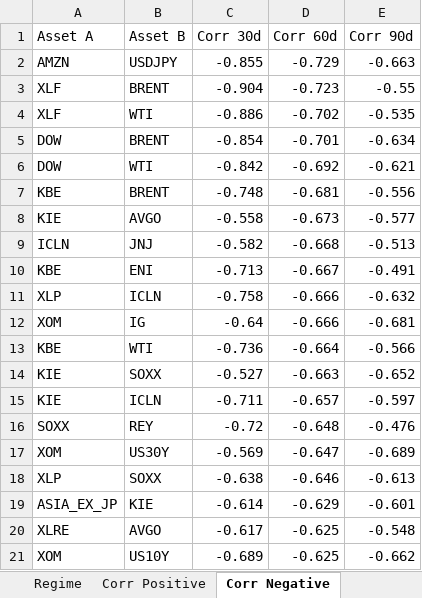
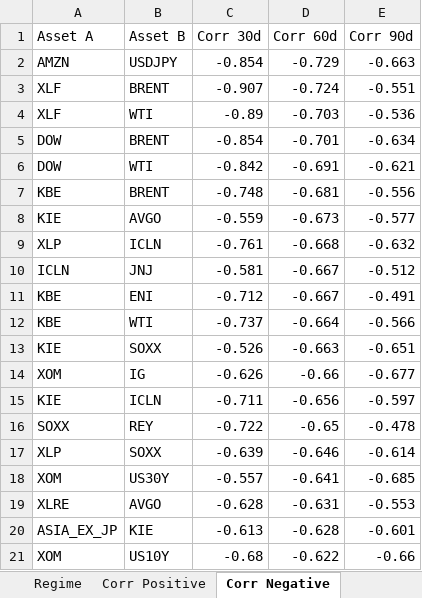
Before and after one commit to giapal96-star/jennifer-trading-dashbord, an Excel workbook: docs/sarada_dati.xlsx, sheet Corr Negative, drawn as a sheet; values as stored, in another font and other column widths than the file's, no borders; removed rows and columns are numbered as before the commit, all else as after; the diff names each change by its address in the sheet, - before the commit and + after, or states it on an @@ line.

```diff
--- a/docs/sarada_dati.xlsx (sheet Corr Negative)
+++ b/docs/sarada_dati.xlsx (sheet Corr Negative)
-C2 (Corr 30d): -0.855
+C2 (Corr 30d): -0.854
-row 3: XLF | BRENT | -0.904 | -0.723 | -0.55
-row 4: XLF | WTI | -0.886 | -0.702 | -0.535
+row 3: XLF | BRENT | -0.907 | -0.724 | -0.551
+row 4: XLF | WTI | -0.89 | -0.703 | -0.536
-D6 (Corr 60d): -0.692
+D6 (Corr 60d): -0.691
-C8 (Corr 30d): -0.558
+C8 (Corr 30d): -0.559
-row 9: ICLN | JNJ | -0.582 | -0.668 | -0.513
+row 9: XLP | ICLN | -0.761 | -0.668 | -0.632
+row 10: ICLN | JNJ | -0.581 | -0.667 | -0.512
-C11 (Corr 30d): -0.713
+C11 (Corr 30d): -0.712
-row 11: XLP | ICLN | -0.758 | -0.666 | -0.632
-row 12: XOM | IG | -0.64 | -0.666 | -0.681
-C12 (Corr 30d): -0.736
+C12 (Corr 30d): -0.737
-C13 (Corr 30d): -0.527
+C13 (Corr 30d): -0.526
-E13 (Corr 90d): -0.652
+E13 (Corr 90d): -0.651
+row 14: XOM | IG | -0.626 | -0.66 | -0.677
-D15 (Corr 60d): -0.657
+D15 (Corr 60d): -0.656
-row 16: SOXX | REY | -0.72 | -0.648 | -0.476
-row 17: XOM | US30Y | -0.569 | -0.647 | -0.689
+row 16: SOXX | REY | -0.722 | -0.65 | -0.478
-C17 (Corr 30d): -0.638
+C17 (Corr 30d): -0.639
-E17 (Corr 90d): -0.613
+E17 (Corr 90d): -0.614
+row 18: XOM | US30Y | -0.557 | -0.641 | -0.685
+row 19: XLRE | AVGO | -0.628 | -0.631 | -0.553
-C20 (Corr 30d): -0.614
+C20 (Corr 30d): -0.613
-D20 (Corr 60d): -0.629
+D20 (Corr 60d): -0.628
-row 20: XLRE | AVGO | -0.617 | -0.625 | -0.548
-row 21: XOM | US10Y | -0.689 | -0.625 | -0.662
+row 21: XOM | US10Y | -0.68 | -0.622 | -0.66
```
Also changed, not shown: sheet Ranking Daily, sheet Ranking Weekly, sheet Ranking Monthly, sheet Corr Positive, sheet Macro, sheet Regime, 2 other files.
